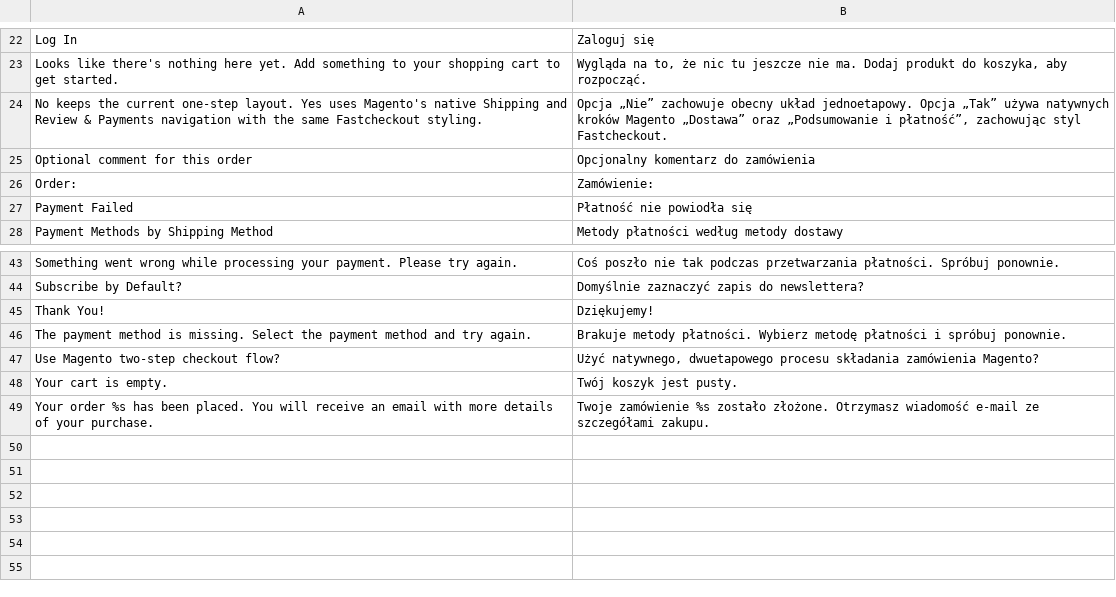
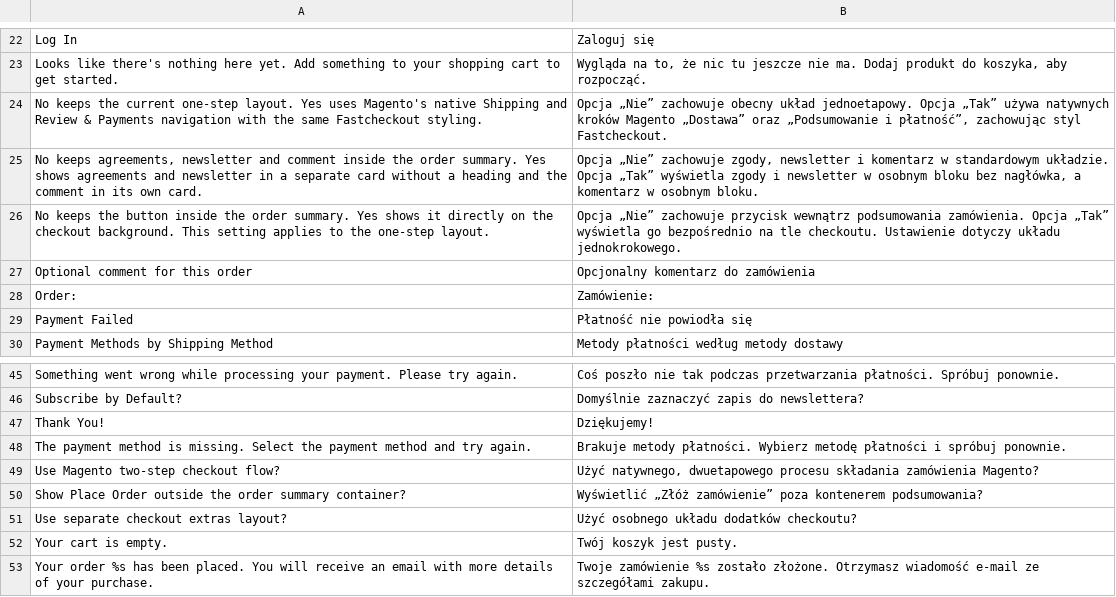
Before and after one commit to kkkonrad/hyva-fast-checkout, a CSV file: i18n/pl_PL.csv, drawn as a sheet; only a part is shown, gaps mark what is left out; the diff names each change by its address in the sheet, - before the commit and + after, or states it on an @@ line.

Commit message:
Add optional separate order actions and Place Order layouts
- Config for agreements/newsletter and comment in separate cards
- Config to show Place Order outside the one-step summary

```diff
--- a/i18n/pl_PL.csv
+++ b/i18n/pl_PL.csv
+row 25: No keeps agreements, newsletter and comment inside the order summary. Yes shows agreements and newsletter in a separate card without a heading and the comment in its own card. | Opcja „Nie” zachowuje zgody, newsletter i komentarz w standardowym układzie. Opcja „Tak” wyświetla zgody i newsletter w osobnym bloku bez nagłówka, a komentarz w osobnym bloku.
+row 26: No keeps the button inside the order summary. Yes shows it directly on the checkout background. This setting applies to the one-step layout. | Opcja „Nie” zachowuje przycisk wewnątrz podsumowania zamówienia. Opcja „Tak” wyświetla go bezpośrednio na tle checkoutu. Ustawienie dotyczy układu jednokrokowego.
+row 50: Show Place Order outside the order summary container? | Wyświetlić „Złóż zamówienie” poza kontenerem podsumowania?
+row 51: Use separate checkout extras layout? | Użyć osobnego układu dodatków checkoutu?
```
Also changed, not shown: 13 other files.
